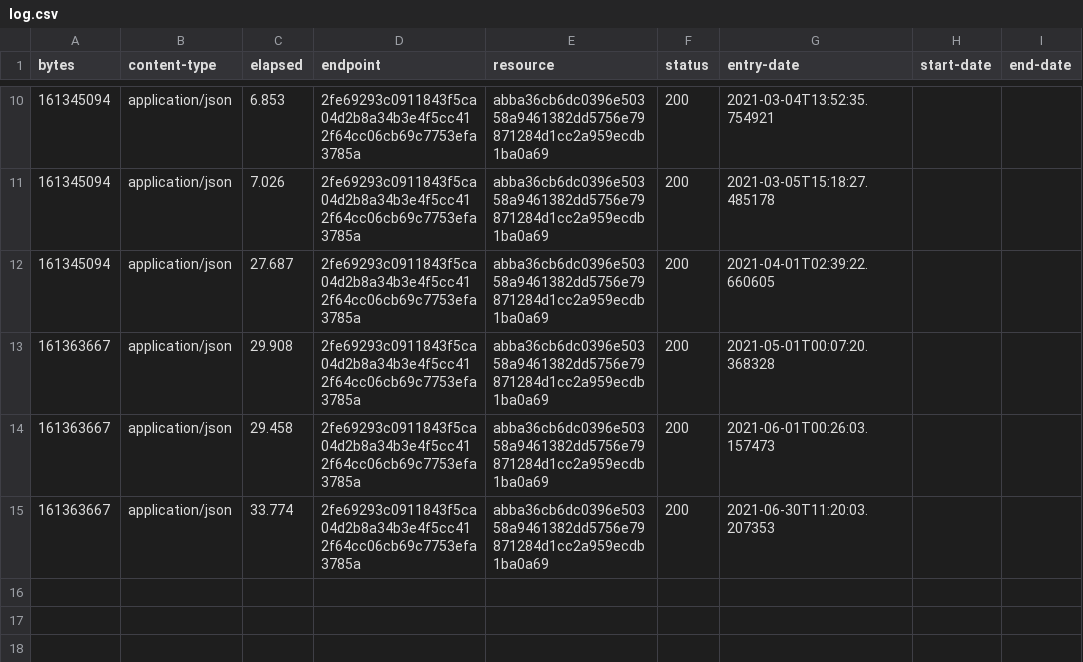
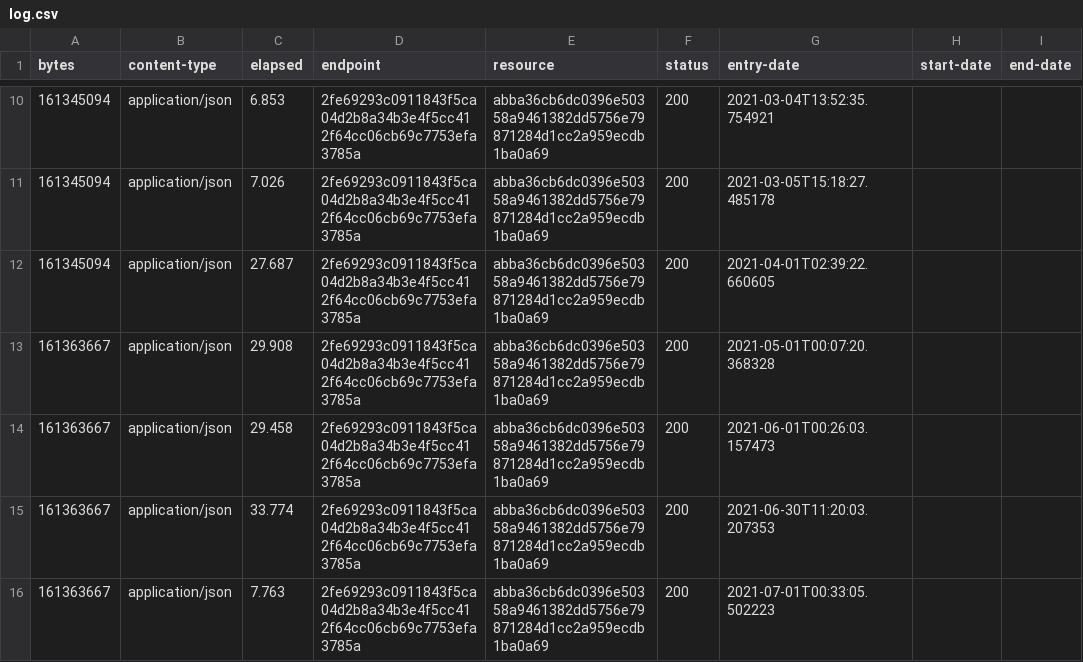
Before and after one commit to digital-land/parish-collection, a CSV file: collection/log.csv, drawn as a sheet; only a part is shown, gaps mark what is left out; the diff names each change by its address in the sheet, - before the commit and + after, or states it on an @@ line.

Commit message:
Collection 2021-07-01

```diff
--- a/collection/log.csv
+++ b/collection/log.csv
+row 16: 161363667 | application/json | 7.763 | 2fe69293c0911843f5ca04d2b8a34b3e4f5cc412f64cc06cb69c7753efa3785a | abba36cb6dc0396e50358a9461382dd5756e79871284d1cc2a959ecdb1ba0a69 | 200 | 2021-07-01T00:33:05.502223
```
